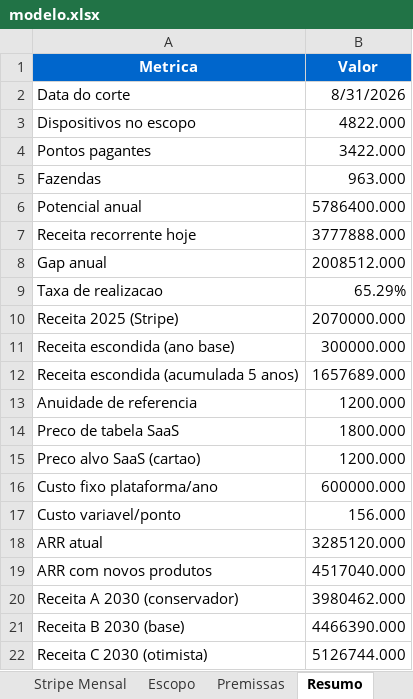
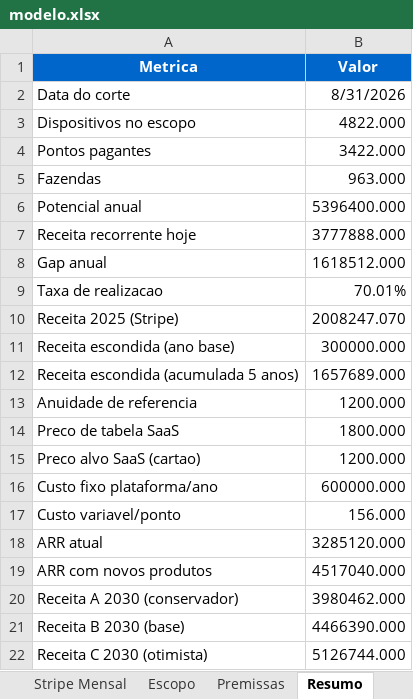
Before and after one commit to AKAMarreiro/billing-business-model, an Excel workbook: dist/modelo.xlsx, sheet Resumo, drawn as a sheet; values as stored, in another font and other column widths than the file's, no borders; the diff names each change by its address in the sheet, - before the commit and + after, or states it on an @@ line.

```diff
--- a/dist/modelo.xlsx (sheet Resumo)
+++ b/dist/modelo.xlsx (sheet Resumo)
-B6 (Valor): 5786400.000
+B6 (Valor): 5396400.000
-B8 (Valor): 2008512.000
+B8 (Valor): 1618512.000
-B9 (Valor): 65.29%
+B9 (Valor): 70.01%
-B10 (Valor): 2070000.000
+B10 (Valor): 2008247.070
```
Also changed, not shown: sheet Stripe Mensal, sheet Escopo, sheet Premissas, 22 other files.
